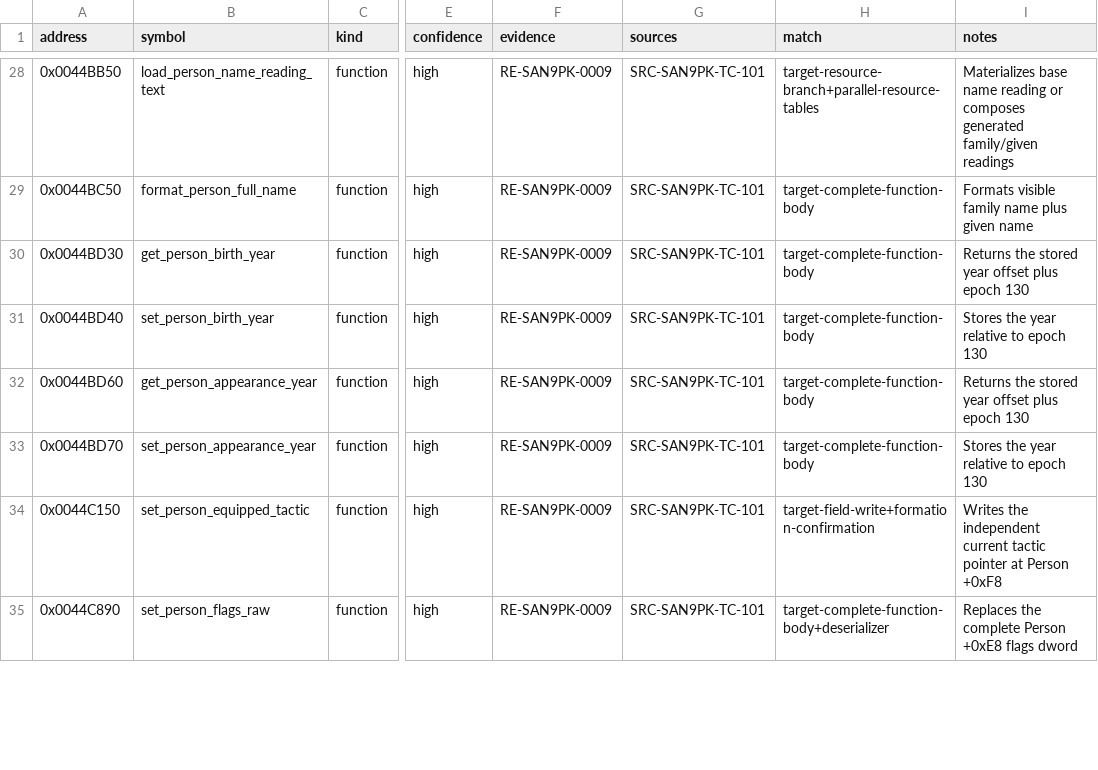
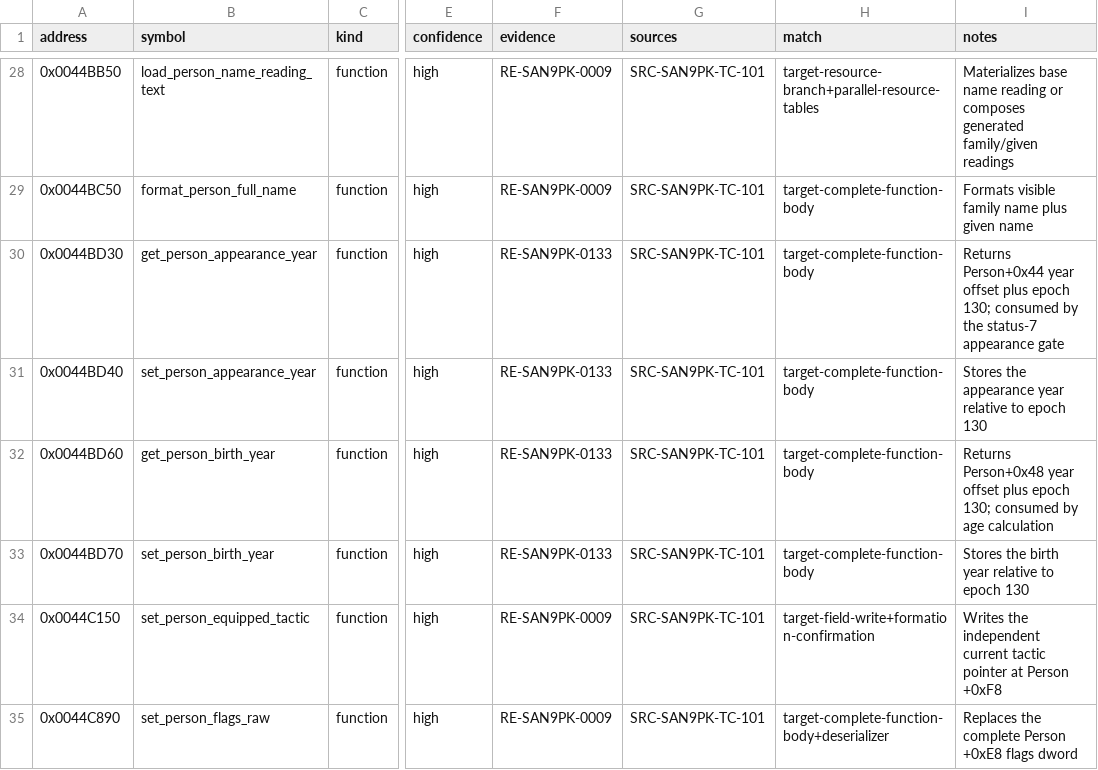
Before and after one commit to CtxPilot/san9-remake, a CSV file: research/symbols/san9pk-tc-101.csv, drawn as a sheet; only a part is shown, gaps mark what is left out; the diff names each change by its address in the sheet, - before the commit and + after, or states it on an @@ line.

Commit message:
research(lifecycle): close appearance and training

```diff
--- a/research/symbols/san9pk-tc-101.csv
+++ b/research/symbols/san9pk-tc-101.csv
-B30 (symbol): get_person_birth_year
+B30 (symbol): get_person_appearance_year
-F30:F33 (evidence): RE-SAN9PK-0009
+F30:F33 (evidence): RE-SAN9PK-0133
-I30 (notes): Returns the stored year offset plus epoch 130
+I30 (notes): Returns Person+0x44 year offset plus epoch 130; consumed by the status-7 appearance gate
-B31 (symbol): set_person_birth_year
+B31 (symbol): set_person_appearance_year
-I31 (notes): Stores the year relative to epoch 130
+I31 (notes): Stores the appearance year relative to epoch 130
-B32 (symbol): get_person_appearance_year
+B32 (symbol): get_person_birth_year
-I32 (notes): Returns the stored year offset plus epoch 130
+I32 (notes): Returns Person+0x48 year offset plus epoch 130; consumed by age calculation
-B33 (symbol): set_person_appearance_year
+B33 (symbol): set_person_birth_year
-I33 (notes): Stores the year relative to epoch 130
+I33 (notes): Stores the birth year relative to epoch 130
```
Also changed, not shown: 7 other files.
